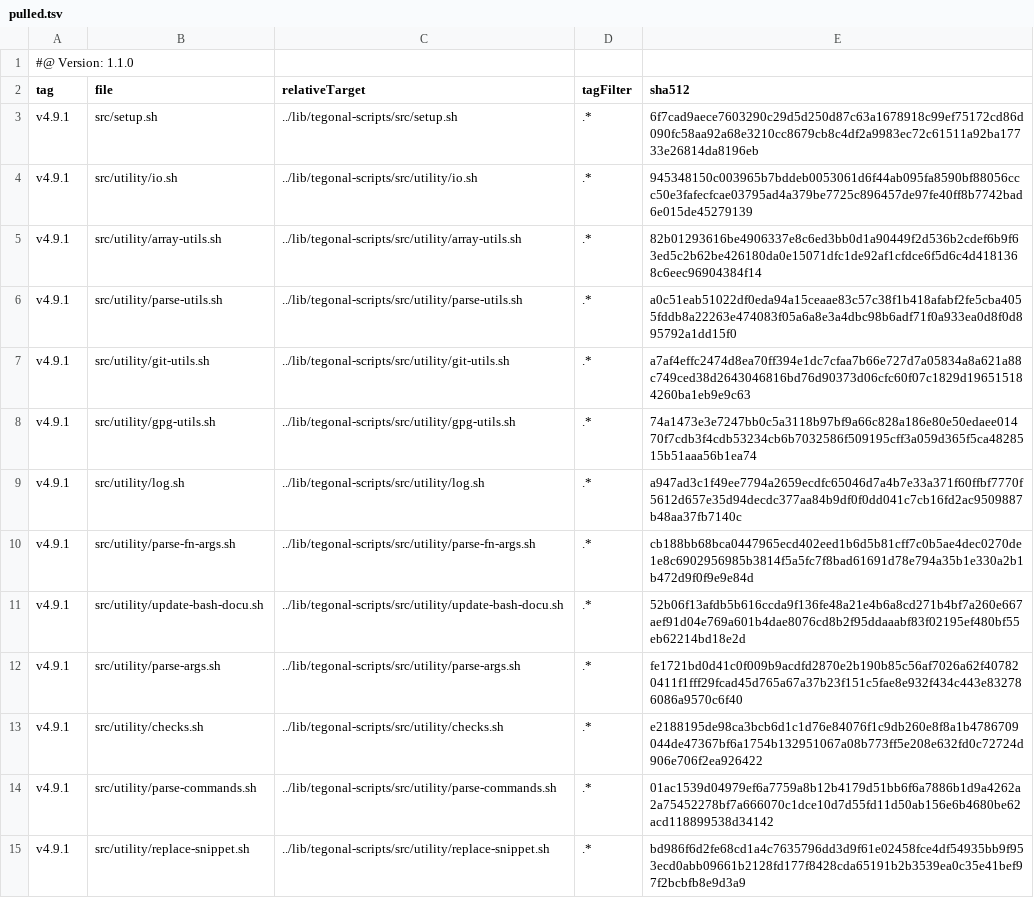
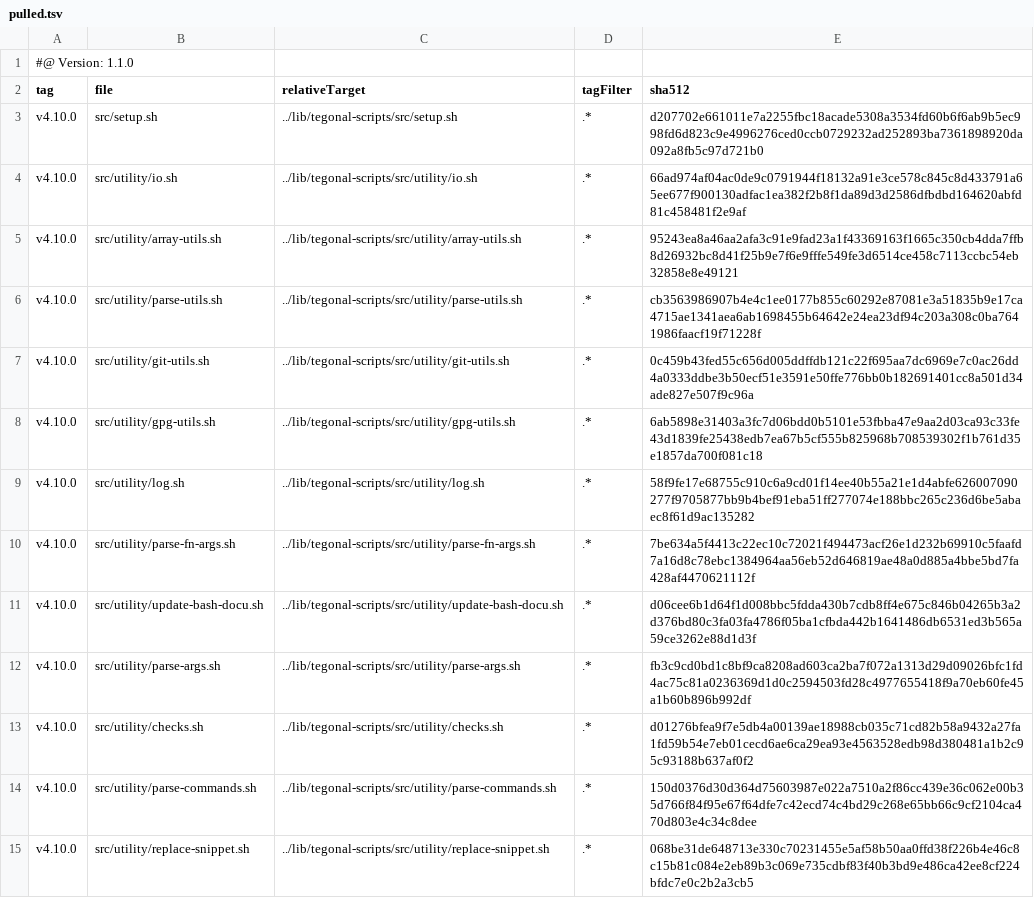
Before and after one commit to tegonal/gt, a TSV file: .gt/remotes/tegonal-scripts/pulled.tsv, drawn as a sheet; only a part is shown; the diff covers the shown part only.

Commit message:
update tegonal-scripts to 4.10.0

```diff
--- a/.gt/remotes/tegonal-scripts/pulled.tsv
+++ b/.gt/remotes/tegonal-scripts/pulled.tsv
@@ -2,14 +2,14 @@
 tag	file	relativeTarget	tagFilter	sha512
-v4.9.1	src/setup.sh	../lib/tegonal-scripts/src/setup.sh	.*	6f7cad9aece7603290c29d5d250d87c63a1678918c99ef75172cd86d090fc58aa92a68e3210cc8679cb8c4df2a9983ec72c61511a92ba17733e26814da8196eb
-v4.9.1	src/utility/io.sh	../lib/tegonal-scripts/src/utility/io.sh	.*	945348150c003965b7bddeb0053061d6f44ab095fa8590bf88056ccc50e3fafecfcae03795ad4a379be7725c896457de97fe40ff8b7742bad6e015de45279139
-v4.9.1	src/utility/array-utils.sh	../lib/tegonal-scripts/src/utility/array-utils.sh	.*	82b01293616be4906337e8c6ed3bb0d1a90449f2d536b2cdef6b9f63ed5c2b62be426180da0e15071dfc1de92af1cfdce6f5d6c4d4181368c6eec96904384f14
-v4.9.1	src/utility/parse-utils.sh	../lib/tegonal-scripts/src/utility/parse-utils.sh	.*	a0c51eab51022df0eda94a15ceaae83c57c38f1b418afabf2fe5cba4055fddb8a22263e474083f05a6a8e3a4dbc98b6adf71f0a933ea0d8f0d895792a1dd15f0
-v4.9.1	src/utility/git-utils.sh	../lib/tegonal-scripts/src/utility/git-utils.sh	.*	a7af4effc2474d8ea70ff394e1dc7cfaa7b66e727d7a05834a8a621a88c749ced38d2643046816bd76d90373d06cfc60f07c1829d196515184260ba1eb9e9c63
-v4.9.1	src/utility/gpg-utils.sh	../lib/tegonal-scripts/src/utility/gpg-utils.sh	.*	74a1473e3e7247bb0c5a3118b97bf9a66c828a186e80e50edaee01470f7cdb3f4cdb53234cb6b7032586f509195cff3a059d365f5ca4828515b51aaa56b1ea74
-v4.9.1	src/utility/log.sh	../lib/tegonal-scripts/src/utility/log.sh	.*	a947ad3c1f49ee7794a2659ecdfc65046d7a4b7e33a371f60ffbf7770f5612d657e35d94decdc377aa84b9df0f0dd041c7cb16fd2ac9509887b48aa37fb7140c
-v4.9.1	src/utility/parse-fn-args.sh	../lib/tegonal-scripts/src/utility/parse-fn-args.sh	.*	cb188bb68bca0447965ecd402eed1b6d5b81cff7c0b5ae4dec0270de1e8c6902956985b3814f5a5fc7f8bad61691d78e794a35b1e330a2b1b472d9f0f9e9e84d
-v4.9.1	src/utility/update-bash-docu.sh	../lib/tegonal-scripts/src/utility/update-bash-docu.sh	.*	52b06f13afdb5b616ccda9f136fe48a21e4b6a8cd271b4bf7a260e667aef91d04e769a601b4dae8076cd8b2f95ddaaabf83f02195ef480bf55eb62214bd18e2d
-v4.9.1	src/utility/parse-args.sh	../lib/tegonal-scripts/src/utility/parse-args.sh	.*	fe1721bd0d41c0f009b9acdfd2870e2b190b85c56af7026a62f407820411f1fff29fcad45d765a67a37b23f151c5fae8e932f434c443e832786086a9570c6f40
-v4.9.1	src/utility/checks.sh	../lib/tegonal-scripts/src/utility/checks.sh	.*	e2188195de98ca3bcb6d1c1d76e84076f1c9db260e8f8a1b4786709044de47367bf6a1754b132951067a08b773ff5e208e632fd0c72724d906e706f2ea926422
-v4.9.1	src/utility/parse-commands.sh	../lib/tegonal-scripts/src/utility/parse-commands.sh	.*	01ac1539d04979ef6a7759a8b12b4179d51bb6f6a7886b1d9a4262a2a75452278bf7a666070c1dce10d7d55fd11d50ab156e6b4680be62acd118899538d34142
-v4.9.1	src/utility/replace-snippet.sh	../lib/tegonal-scripts/src/utility/replace-snippet.sh	.*	bd986f6d2fe68cd1a4c7635796dd3d9f61e02458fce4df54935bb9f953ecd0abb09661b2128fd177f8428cda65191b2b3539ea0c35e41bef97f2bcbfb8e9d3a9
+v4.10.0	src/setup.sh	../lib/tegonal-scripts/src/setup.sh	.*	d207702e661011e7a2255fbc18acade5308a3534fd60b6f6ab9b5ec998fd6d823c9e4996276ced0ccb0729232ad252893ba7361898920da092a8fb5c97d721b0
+v4.10.0	src/utility/io.sh	../lib/tegonal-scripts/src/utility/io.sh	.*	66ad974af04ac0de9c0791944f18132a91e3ce578c845c8d433791a65ee677f900130adfac1ea382f2b8f1da89d3d2586dfbdbd164620abfd81c458481f2e9af
+v4.10.0	src/utility/array-utils.sh	../lib/tegonal-scripts/src/utility/array-utils.sh	.*	95243ea8a46aa2afa3c91e9fad23a1f43369163f1665c350cb4dda7ffb8d26932bc8d41f25b9e7f6e9fffe549fe3d6514ce458c7113ccbc54eb32858e8e49121
+v4.10.0	src/utility/parse-utils.sh	../lib/tegonal-scripts/src/utility/parse-utils.sh	.*	cb3563986907b4e4c1ee0177b855c60292e87081e3a51835b9e17ca4715ae1341aea6ab1698455b64642e24ea23df94c203a308c0ba7641986faacf19f71228f
+v4.10.0	src/utility/git-utils.sh	../lib/tegonal-scripts/src/utility/git-utils.sh	.*	0c459b43fed55c656d005ddffdb121c22f695aa7dc6969e7c0ac26dd4a0333ddbe3b50ecf51e3591e50ffe776bb0b182691401cc8a501d34ade827e507f9c96a
+v4.10.0	src/utility/gpg-utils.sh	../lib/tegonal-scripts/src/utility/gpg-utils.sh	.*	6ab5898e31403a3fc7d06bdd0b5101e53fbba47e9aa2d03ca93c33fe43d1839fe25438edb7ea67b5cf555b825968b708539302f1b761d35e1857da700f081c18
+v4.10.0	src/utility/log.sh	../lib/tegonal-scripts/src/utility/log.sh	.*	58f9fe17e68755c910c6a9cd01f14ee40b55a21e1d4abfe626007090277f9705877bb9b4bef91eba51ff277074e188bbc265c236d6be5abaec8f61d9ac135282
+v4.10.0	src/utility/parse-fn-args.sh	../lib/tegonal-scripts/src/utility/parse-fn-args.sh	.*	7be634a5f4413c22ec10c72021f494473acf26e1d232b69910c5faafd7a16d8c78ebc1384964aa56eb52d646819ae48a0d885a4bbe5bd7fa428af4470621112f
+v4.10.0	src/utility/update-bash-docu.sh	../lib/tegonal-scripts/src/utility/update-bash-docu.sh	.*	d06cee6b1d64f1d008bbc5fdda430b7cdb8ff4e675c846b04265b3a2d376bd80c3fa03fa4786f05ba1cfbda442b1641486db6531ed3b565a59ce3262e88d1d3f
+v4.10.0	src/utility/parse-args.sh	../lib/tegonal-scripts/src/utility/parse-args.sh	.*	fb3c9cd0bd1c8bf9ca8208ad603ca2ba7f072a1313d29d09026bfc1fd4ac75c81a0236369d1d0c2594503fd28c4977655418f9a70eb60fe45a1b60b896b992df
+v4.10.0	src/utility/checks.sh	../lib/tegonal-scripts/src/utility/checks.sh	.*	d01276bfea9f7e5db4a00139ae18988cb035c71cd82b58a9432a27fa1fd59b54e7eb01cecd6ae6ca29ea93e4563528edb98d380481a1b2c95c93188b637af0f2
+v4.10.0	src/utility/parse-commands.sh	../lib/tegonal-scripts/src/utility/parse-commands.sh	.*	150d0376d30d364d75603987e022a7510a2f86cc439e36c062e00b35d766f84f95e67f64dfe7c42ecd74c4bd29c268e65bb66c9cf2104ca470d803e4c34c8dee
+v4.10.0	src/utility/replace-snippet.sh	../lib/tegonal-scripts/src/utility/replace-snippet.sh	.*	068be31de648713e330c70231455e5af58b50aa0ffd38f226b4e46c8c15b81c084e2eb89b3c069e735cdbf83f40b3bd9e486ca42ee8cf224bfdc7e0c2b2a3cb5
```
Also changed, not shown: 52 edited cells elsewhere in this file, 39 other files.
